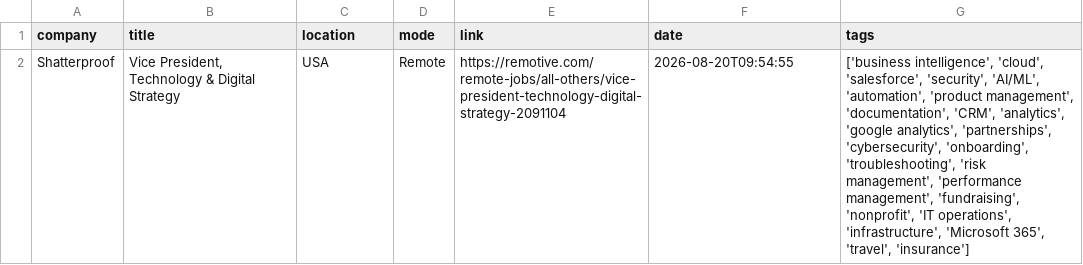
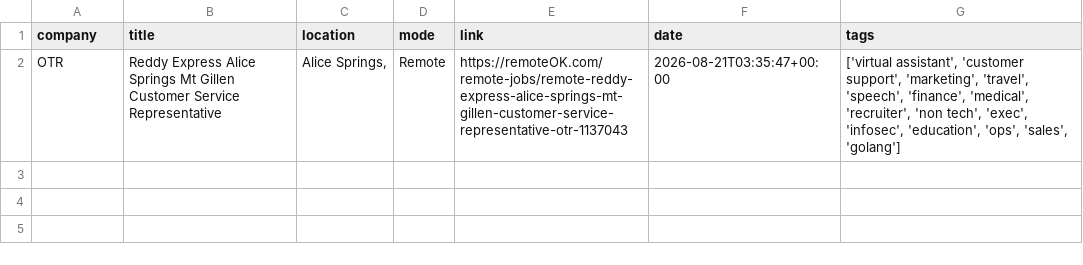
Before and after one commit to Risexai/bank-job-alert, a CSV file: data/jobs.csv, drawn as a sheet.

```diff
--- a/data/jobs.csv
+++ b/data/jobs.csv
@@ -1,2 +1,2 @@
 company,title,location,mode,link,date,tags
-Shatterproof,"Vice President, Technology & Digital Strategy",USA,Remote,https://remotive.com/remote-jobs/all-others/vice-president-technology-digital-strategy-2091104,2026-08-20T09:54:55,"['business intelligence', 'cloud', 'salesforce', 'security', 'AI/ML', 'automation', 'product management', 'documentation', 'CRM', 'analytics', 'google analytics', 'partnerships', 'cybersecurity', 'onboarding', 'troubleshooting', 'risk management', 'performance management', 'fundraising', 'nonprofit', 'IT operations', 'infrastructure', 'Microsoft 365', 'travel', 'insurance']"
+OTR,Reddy Express Alice Springs Mt Gillen Customer Service Representative,"Alice Springs, ",Remote,https://remoteOK.com/remote-jobs/remote-reddy-express-alice-springs-mt-gillen-customer-service-representative-otr-1137043,2026-08-21T03:35:47+00:00,"['virtual assistant', 'customer support', 'marketing', 'travel', 'speech', 'finance', 'medical', 'recruiter', 'non tech', 'exec', 'infosec', 'education', 'ops', 'sales', 'golang']"
```
Also changed, not shown: 1 other file.
